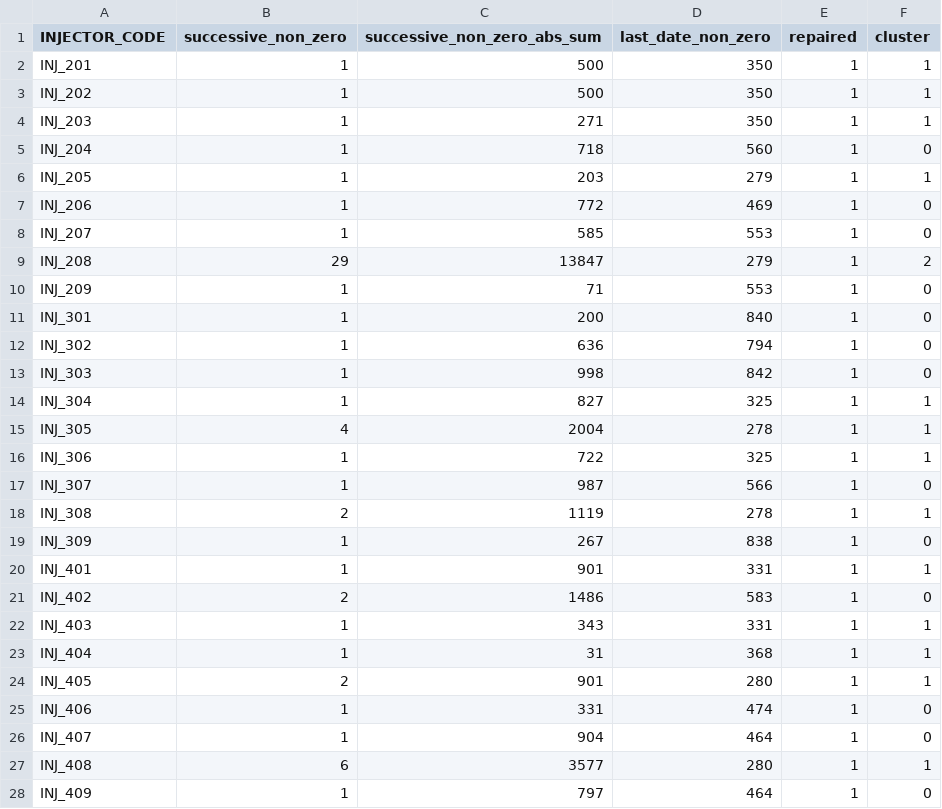
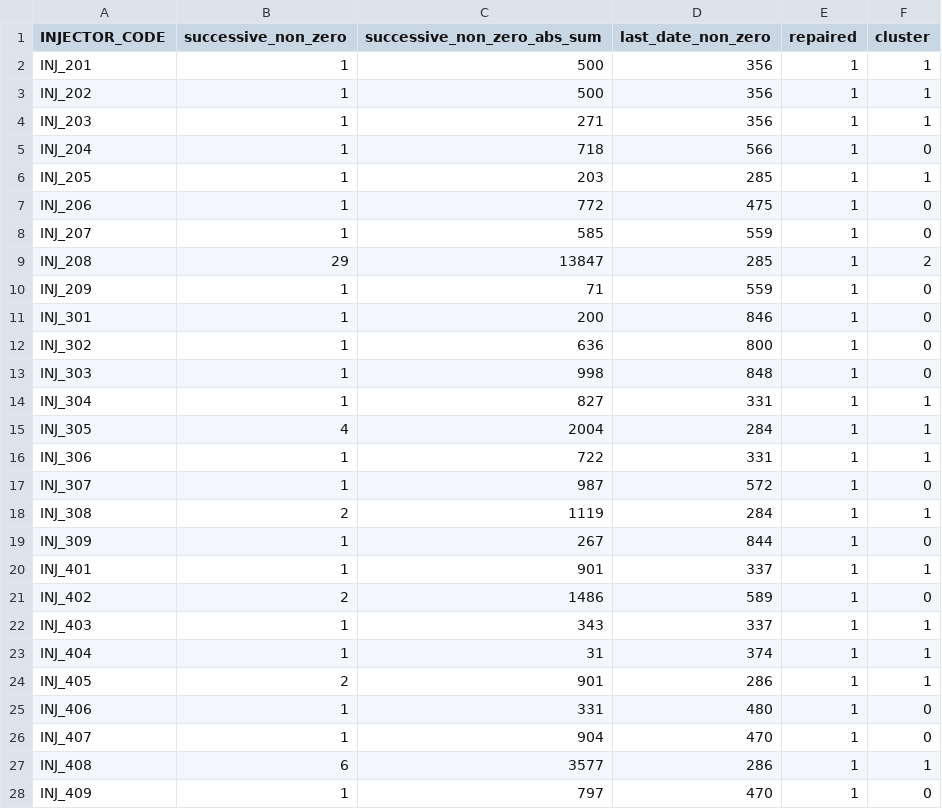
Before and after one commit to MF-BA/PGS_4DS1_Project, a CSV file: web_site_app/injector_clustering_result.csv, drawn as a sheet; only a part is shown; the diff covers the shown part only.

```diff
--- a/web_site_app/injector_clustering_result.csv
+++ b/web_site_app/injector_clustering_result.csv
@@ -1,28 +1,28 @@
 INJECTOR_CODE,successive_non_zero,successive_non_zero_abs_sum,last_date_non_zero,repaired,cluster
-INJ_201,1,500,350,1,1
-INJ_202,1,500,350,1,1
-INJ_203,1,271,350,1,1
-INJ_204,1,718,560,1,0
-INJ_205,1,203,279,1,1
-INJ_206,1,772,469,1,0
-INJ_207,1,585,553,1,0
-INJ_208,29,13847,279,1,2
-INJ_209,1,71,553,1,0
-INJ_301,1,200,840,1,0
-INJ_302,1,636,794,1,0
-INJ_303,1,998,842,1,0
-INJ_304,1,827,325,1,1
-INJ_305,4,2004,278,1,1
-INJ_306,1,722,325,1,1
-INJ_307,1,987,566,1,0
-INJ_308,2,1119,278,1,1
-INJ_309,1,267,838,1,0
-INJ_401,1,901,331,1,1
-INJ_402,2,1486,583,1,0
-INJ_403,1,343,331,1,1
-INJ_404,1,31,368,1,1
-INJ_405,2,901,280,1,1
-INJ_406,1,331,474,1,0
-INJ_407,1,904,464,1,0
-INJ_408,6,3577,280,1,1
-INJ_409,1,797,464,1,0
+INJ_201,1,500,356,1,1
+INJ_202,1,500,356,1,1
+INJ_203,1,271,356,1,1
+INJ_204,1,718,566,1,0
+INJ_205,1,203,285,1,1
+INJ_206,1,772,475,1,0
+INJ_207,1,585,559,1,0
+INJ_208,29,13847,285,1,2
+INJ_209,1,71,559,1,0
+INJ_301,1,200,846,1,0
+INJ_302,1,636,800,1,0
+INJ_303,1,998,848,1,0
+INJ_304,1,827,331,1,1
+INJ_305,4,2004,284,1,1
+INJ_306,1,722,331,1,1
+INJ_307,1,987,572,1,0
+INJ_308,2,1119,284,1,1
+INJ_309,1,267,844,1,0
+INJ_401,1,901,337,1,1
+INJ_402,2,1486,589,1,0
+INJ_403,1,343,337,1,1
+INJ_404,1,31,374,1,1
+INJ_405,2,901,286,1,1
+INJ_406,1,331,480,1,0
+INJ_407,1,904,470,1,0
+INJ_408,6,3577,286,1,1
+INJ_409,1,797,470,1,0
```
Also changed, not shown: 8 edited cells elsewhere in this file, web_site_app/meter_clustering_result.csv, 1 other file.
